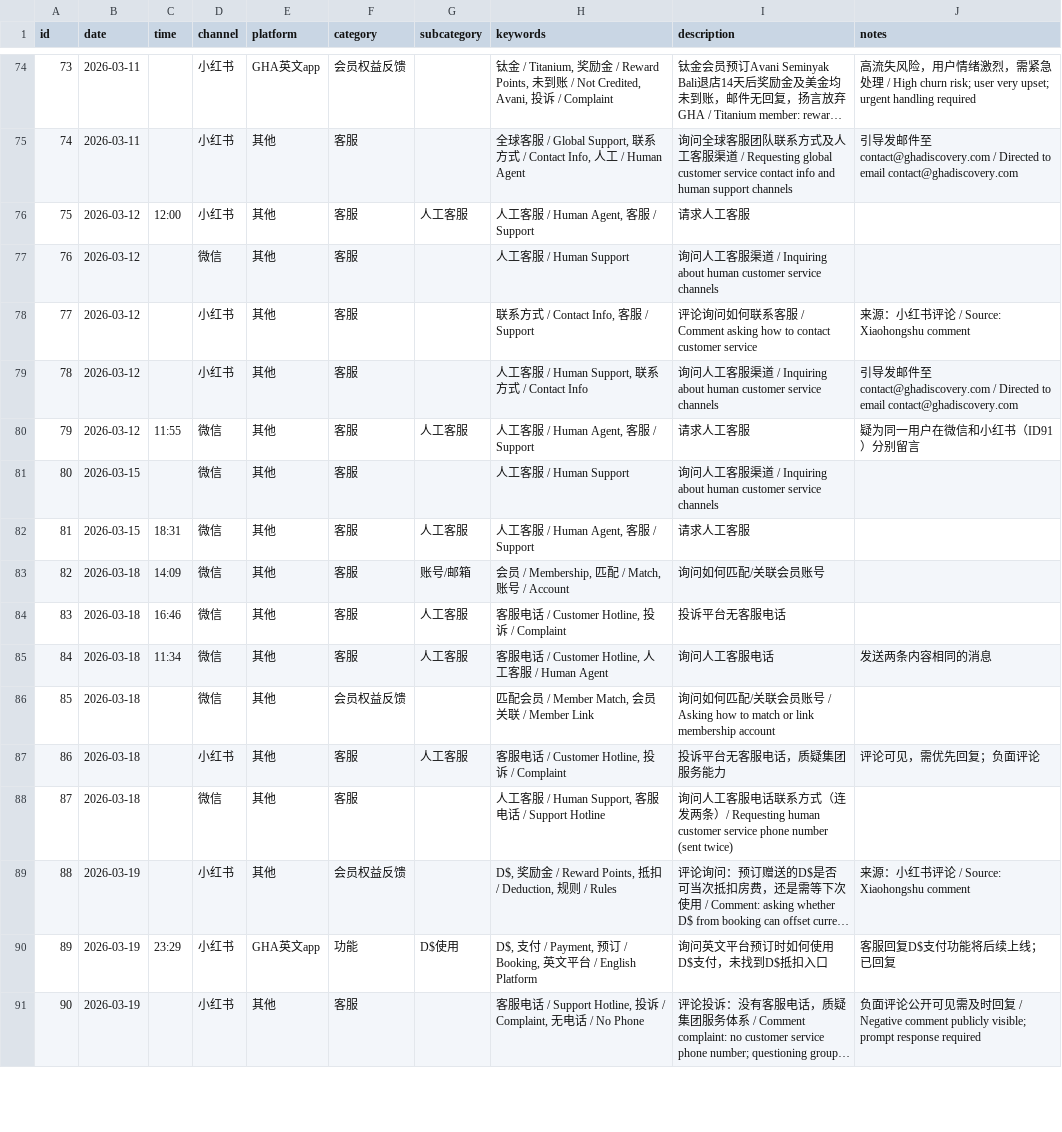
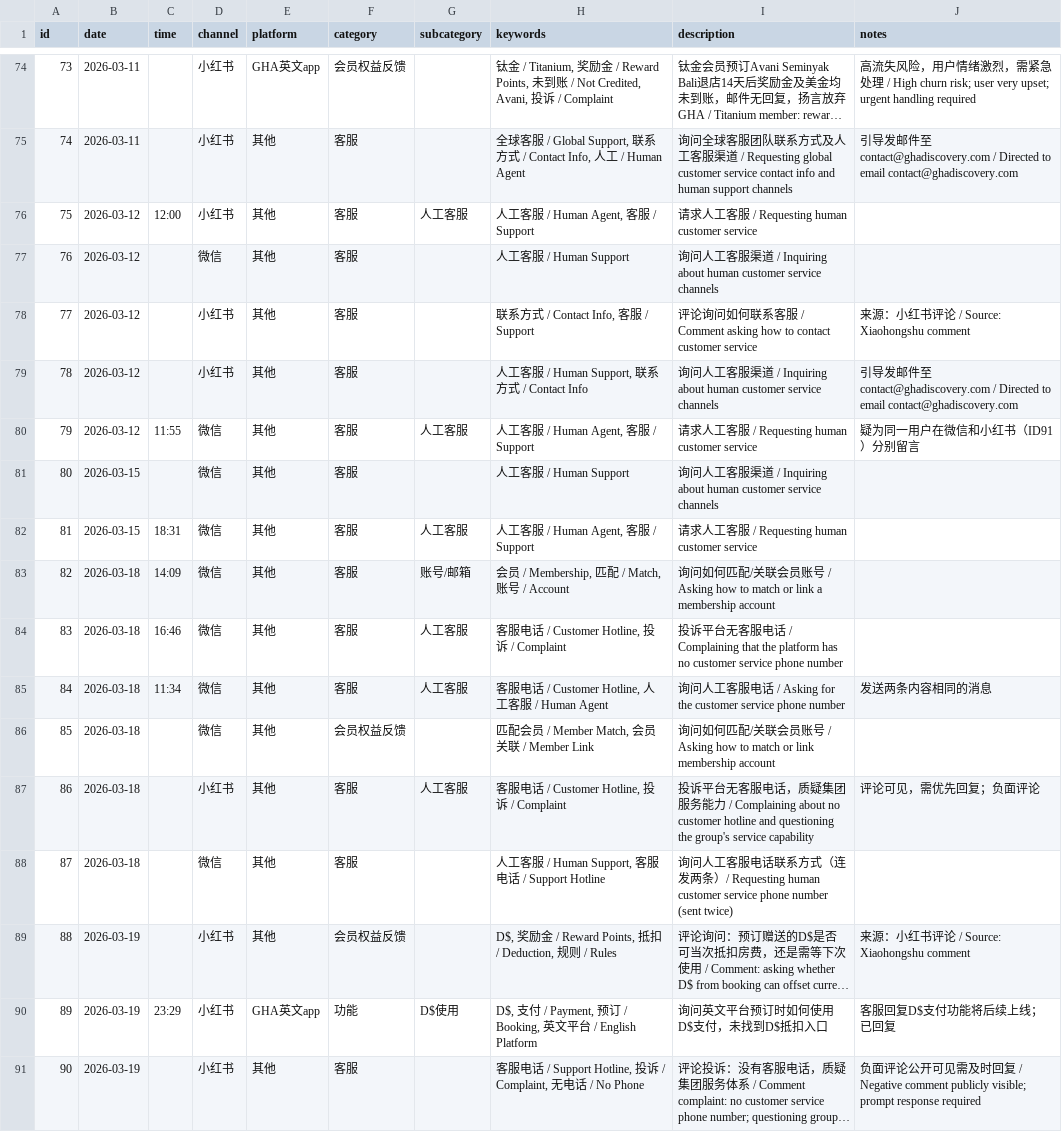
Before and after one commit to linlinfangting-wq/gha-cs-dashboard, a CSV file: records.csv, drawn as a sheet; only a part is shown, gaps mark what is left out; long unchanged cells end in …; the diff covers the shown part only.

```diff
--- a/records.csv
+++ b/records.csv
@@ -75,3 +75,3 @@ id,date,time,channel,platform,category,subcategory,keywords,description,notes
 74,2026-03-11,,小红书,其他,客服,,"全球客服 / Global Support, 联系方式 / Contact Info, 人工 / Human Agent",询问全球客服团队联系方式及人工客服渠道 / Requesting global customer service contact info and human support channels,引导发邮件至contact@ghadiscovery.com / Directed to email contact@ghadiscovery.com
-75,2026-03-12,12:00,小红书,其他,客服,人工客服,"人工客服 / Human Agent, 客服 / Support",请求人工客服,
+75,2026-03-12,12:00,小红书,其他,客服,人工客服,"人工客服 / Human Agent, 客服 / Support",请求人工客服 / Requesting human customer service,
 76,2026-03-12,,微信,其他,客服,,人工客服 / Human Support,询问人工客服渠道 / Inquiring about human customer service channels,
@@ -79,10 +79,10 @@ id,date,time,channel,platform,category,subcategory,keywords,description,notes
 78,2026-03-12,,小红书,其他,客服,,"人工客服 / Human Support, 联系方式 / Contact Info",询问人工客服渠道 / Inquiring about human customer service channels,引导发邮件至contact@ghadiscovery.com / Directed to email contact@ghadiscovery.com
-79,2026-03-12,11:55,微信,其他,客服,人工客服,"人工客服 / Human Agent, 客服 / Support",请求人工客服,疑为同一用户在微信和小红书（ID91）分别留言
+79,2026-03-12,11:55,微信,其他,客服,人工客服,"人工客服 / Human Agent, 客服 / Support",请求人工客服 / Requesting human customer service,疑为同一用户在微信和小红书（ID91）分别留言
 80,2026-03-15,,微信,其他,客服,,人工客服 / Human Support,询问人工客服渠道 / Inquiring about human customer service channels,
-81,2026-03-15,18:31,微信,其他,客服,人工客服,"人工客服 / Human Agent, 客服 / Support",请求人工客服,
-82,2026-03-18,14:09,微信,其他,客服,账号/邮箱,"会员 / Membership, 匹配 / Match, 账号 / Account",询问如何匹配/关联会员账号,
-83,2026-03-18,16:46,微信,其他,客服,人工客服,"客服电话 / Customer Hotline, 投诉 / Complaint",投诉平台无客服电话,
-84,2026-03-18,11:34,微信,其他,客服,人工客服,"客服电话 / Customer Hotline, 人工客服 / Human Agent",询问人工客服电话,发送两条内容相同的消息
+81,2026-03-15,18:31,微信,其他,客服,人工客服,"人工客服 / Human Agent, 客服 / Support",请求人工客服 / Requesting human customer service,
+82,2026-03-18,14:09,微信,其他,客服,账号/邮箱,"会员 / Membership, 匹配 / Match, 账号 / Account",询问如何匹配/关联会员账号 / Asking how to match or link a membership account,
+83,2026-03-18,16:46,微信,其他,客服,人工客服,"客服电话 / Customer Hotline, 投诉 / Complaint",投诉平台无客服电话 / Complaining that the platform has no customer service phone number,
+84,2026-03-18,11:34,微信,其他,客服,人工客服,"客服电话 / Customer Hotline, 人工客服 / Human Agent",询问人工客服电话 / Asking for the customer service phone number,发送两条内容相同的消息
 85,2026-03-18,,微信,其他,会员权益反馈,,"匹配会员 / Member Match, 会员关联 / Member Link",询问如何匹配/关联会员账号 / Asking how to match or link membership account,
-86,2026-03-18,,小红书,其他,客服,人工客服,"客服电话 / Customer Hotline, 投诉 / Complaint",投诉平台无客服电话，质疑集团服务能力,评论可见，需优先回复；负面评论
+86,2026-03-18,,小红书,其他,客服,人工客服,"客服电话 / Customer Hotline, 投诉 / Complaint",投诉平台无客服电话，质疑集团服务能力 / Complaining about no customer hotline and questioning the group's service capability,评论可见，需优先回复；负面评论
 87,2026-03-18,,微信,其他,客服,,"人工客服 / Human Support, 客服电话 / Support Hotline",询问人工客服电话联系方式（连发两条）/ Requesting human customer service phone number (sent twice),
```
Also changed, not shown: 14 edited cells elsewhere in this file.
